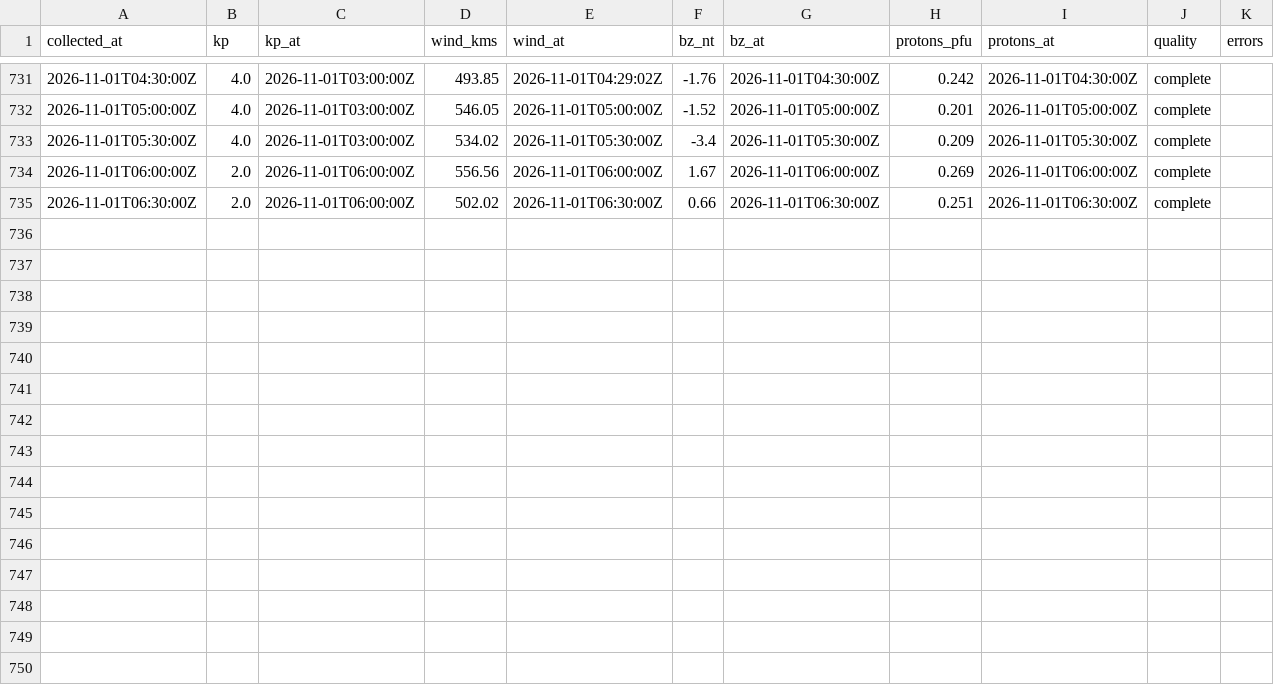
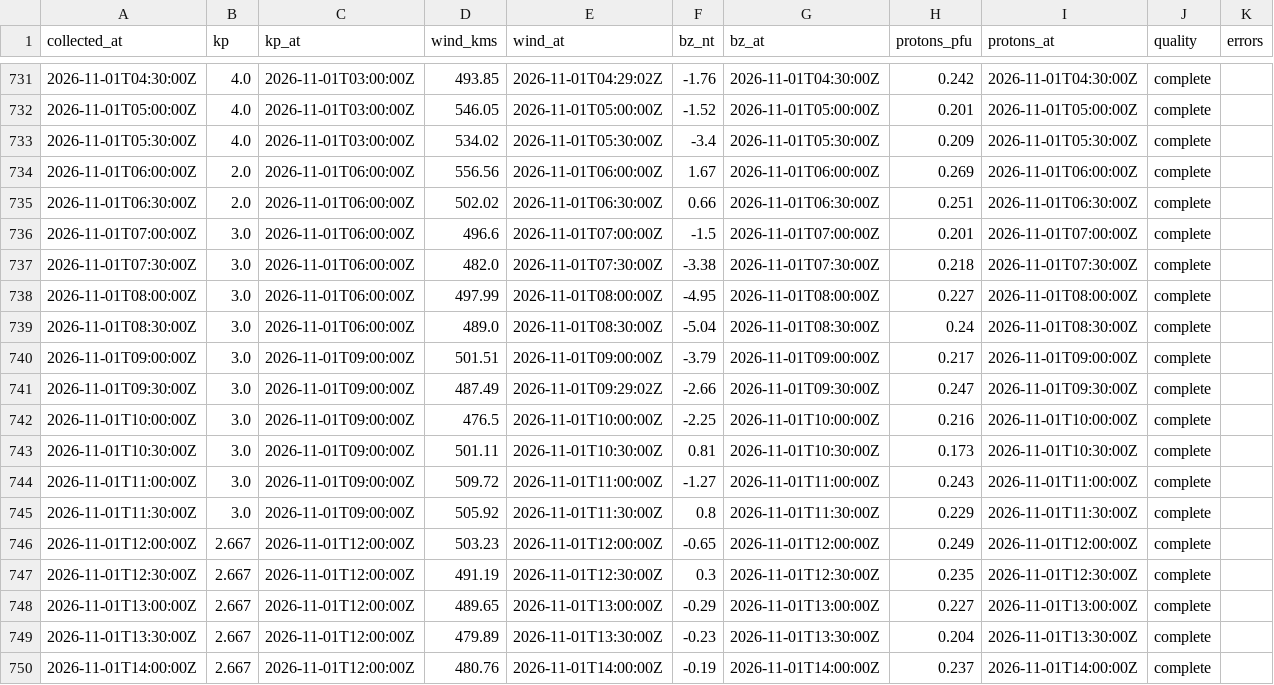
Before and after one commit to KF5EYY/parka-mw-propagation, a CSV file: data/history.csv, drawn as a sheet; only a part is shown, gaps mark what is left out.

```diff
--- a/data/history.csv
+++ b/data/history.csv
@@ -735 +735,16 @@ collected_at,kp,kp_at,wind_kms,wind_at,bz_nt,bz_at,protons_pfu,protons_at,qualit
 2026-11-01T06:30:00Z,2.0,2026-11-01T06:00:00Z,502.02,2026-11-01T06:30:00Z,0.66,2026-11-01T06:30:00Z,0.251,2026-11-01T06:30:00Z,complete,
+2026-11-01T07:00:00Z,3.0,2026-11-01T06:00:00Z,496.6,2026-11-01T07:00:00Z,-1.5,2026-11-01T07:00:00Z,0.201,2026-11-01T07:00:00Z,complete,
+2026-11-01T07:30:00Z,3.0,2026-11-01T06:00:00Z,482.0,2026-11-01T07:30:00Z,-3.38,2026-11-01T07:30:00Z,0.218,2026-11-01T07:30:00Z,complete,
+2026-11-01T08:00:00Z,3.0,2026-11-01T06:00:00Z,497.99,2026-11-01T08:00:00Z,-4.95,2026-11-01T08:00:00Z,0.227,2026-11-01T08:00:00Z,complete,
+2026-11-01T08:30:00Z,3.0,2026-11-01T06:00:00Z,489.0,2026-11-01T08:30:00Z,-5.04,2026-11-01T08:30:00Z,0.24,2026-11-01T08:30:00Z,complete,
+2026-11-01T09:00:00Z,3.0,2026-11-01T09:00:00Z,501.51,2026-11-01T09:00:00Z,-3.79,2026-11-01T09:00:00Z,0.217,2026-11-01T09:00:00Z,complete,
+2026-11-01T09:30:00Z,3.0,2026-11-01T09:00:00Z,487.49,2026-11-01T09:29:02Z,-2.66,2026-11-01T09:30:00Z,0.247,2026-11-01T09:30:00Z,complete,
+2026-11-01T10:00:00Z,3.0,2026-11-01T09:00:00Z,476.5,2026-11-01T10:00:00Z,-2.25,2026-11-01T10:00:00Z,0.216,2026-11-01T10:00:00Z,complete,
+2026-11-01T10:30:00Z,3.0,2026-11-01T09:00:00Z,501.11,2026-11-01T10:30:00Z,0.81,2026-11-01T10:30:00Z,0.173,2026-11-01T10:30:00Z,complete,
+2026-11-01T11:00:00Z,3.0,2026-11-01T09:00:00Z,509.72,2026-11-01T11:00:00Z,-1.27,2026-11-01T11:00:00Z,0.243,2026-11-01T11:00:00Z,complete,
+2026-11-01T11:30:00Z,3.0,2026-11-01T09:00:00Z,505.92,2026-11-01T11:30:00Z,0.8,2026-11-01T11:30:00Z,0.229,2026-11-01T11:30:00Z,complete,
+2026-11-01T12:00:00Z,2.667,2026-11-01T12:00:00Z,503.23,2026-11-01T12:00:00Z,-0.65,2026-11-01T12:00:00Z,0.249,2026-11-01T12:00:00Z,complete,
+2026-11-01T12:30:00Z,2.667,2026-11-01T12:00:00Z,491.19,2026-11-01T12:30:00Z,0.3,2026-11-01T12:30:00Z,0.235,2026-11-01T12:30:00Z,complete,
+2026-11-01T13:00:00Z,2.667,2026-11-01T12:00:00Z,489.65,2026-11-01T13:00:00Z,-0.29,2026-11-01T13:00:00Z,0.227,2026-11-01T13:00:00Z,complete,
+2026-11-01T13:30:00Z,2.667,2026-11-01T12:00:00Z,479.89,2026-11-01T13:30:00Z,-0.23,2026-11-01T13:30:00Z,0.204,2026-11-01T13:30:00Z,complete,
+2026-11-01T14:00:00Z,2.667,2026-11-01T12:00:00Z,480.76,2026-11-01T14:00:00Z,-0.19,2026-11-01T14:00:00Z,0.237,2026-11-01T14:00:00Z,complete,
```
Also changed, not shown: 3 other files.
